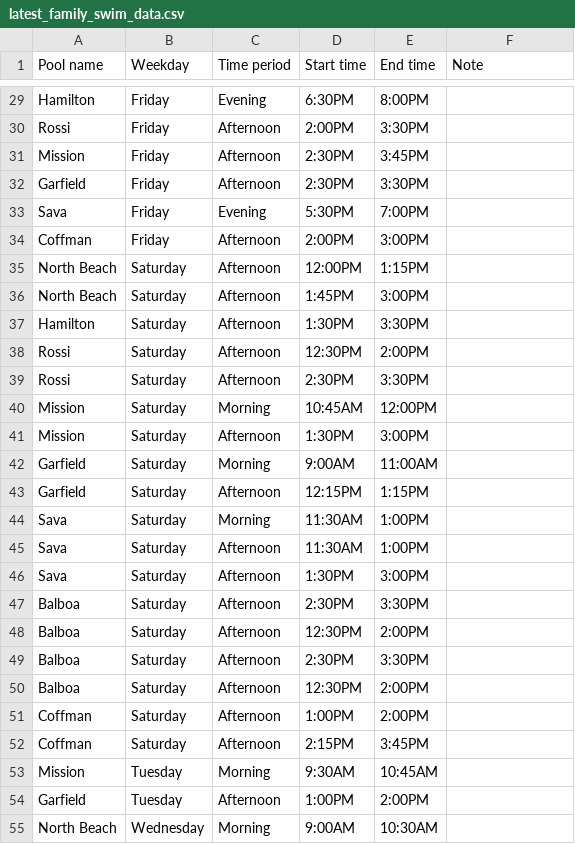
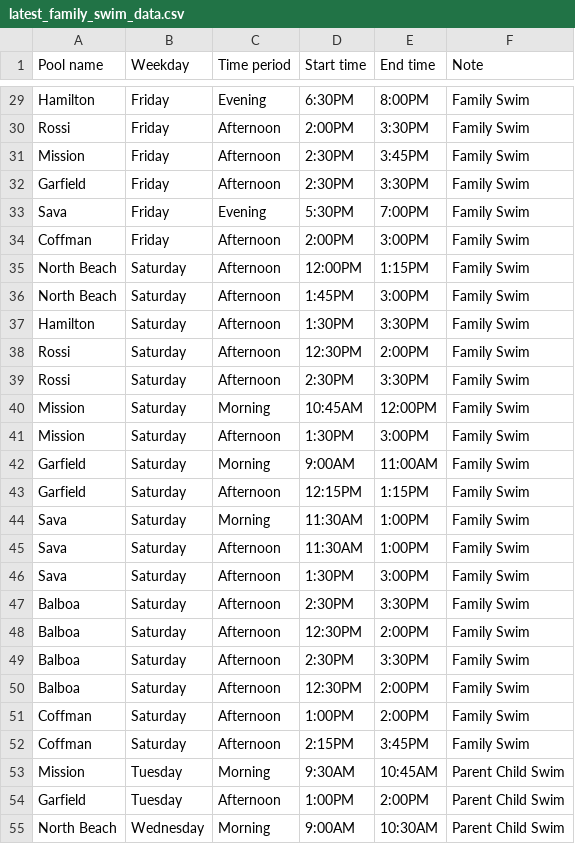
Before and after one commit to ruthgrace/family-swim-sf, a CSV file: map_data/latest_family_swim_data.csv, drawn as a sheet; only a part is shown, gaps mark what is left out; the diff covers the shown part only; the diff names each change by its address in the sheet, - before the commit and + after, or states it on an @@ line.

Commit message:
add type of swim slot back into spreadsheet

```diff
--- a/map_data/latest_family_swim_data.csv
+++ b/map_data/latest_family_swim_data.csv
-F29:F52 (Note): (empty)
+F29:F52 (Note): Family Swim
-F53:F55 (Note): (empty)
+F53:F55 (Note): Parent Child Swim
```
Also changed, not shown: 65 edited cells elsewhere in this file, 1 other file.
